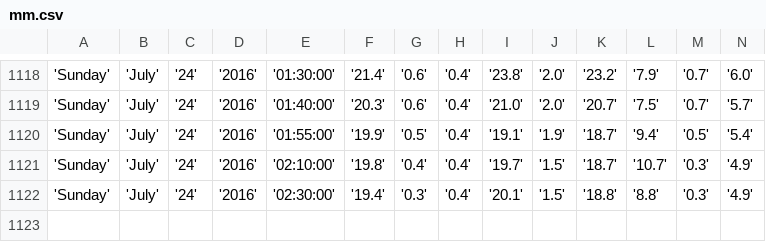
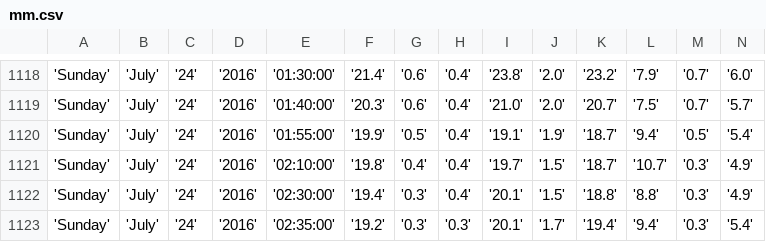
Before and after one commit to bibekpoddar/sdpcbdata, a CSV file: mm.csv, drawn as a sheet; only a part is shown, gaps mark what is left out; rows hold the shown columns only; the diff names each change by its address in the sheet, - before the commit and + after, or states it on an @@ line.

```diff
--- a/mm.csv
+++ b/mm.csv
+row 1123: 'Sunday' | 'July' | '24' | '2016' | '02:35:00' | '19.2' | '0.3' | '0.3' | '20.1' | '1.7' | '19.4' | '9.4' | '0.3' | '5.4'
```
Also changed, not shown: av.csv, cl.csv, 3 other files.
